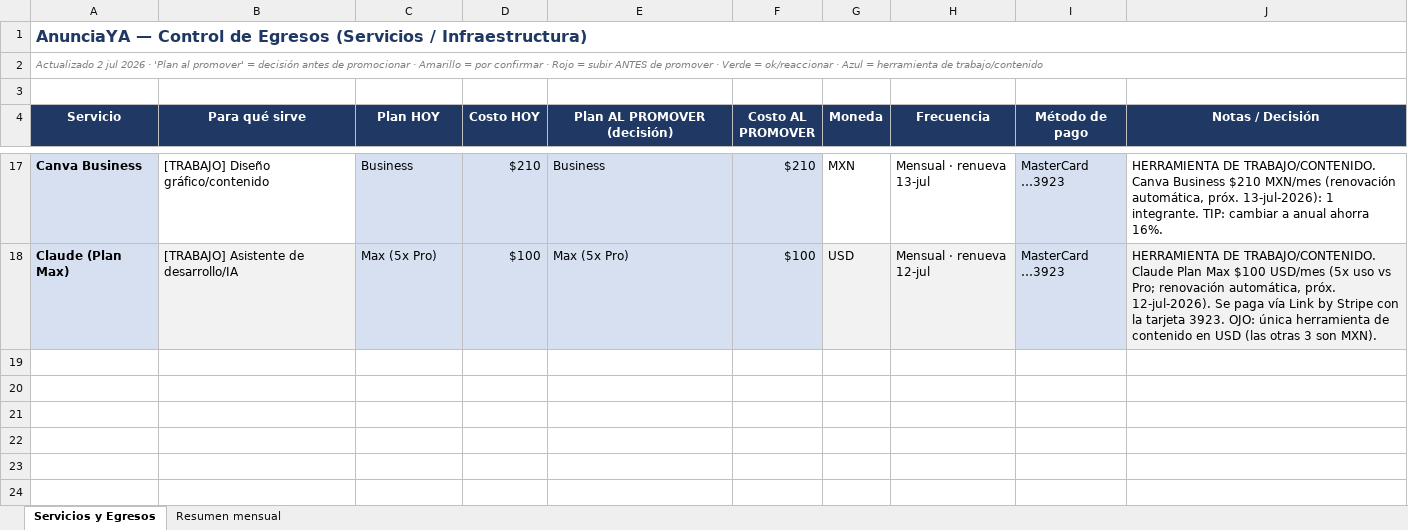
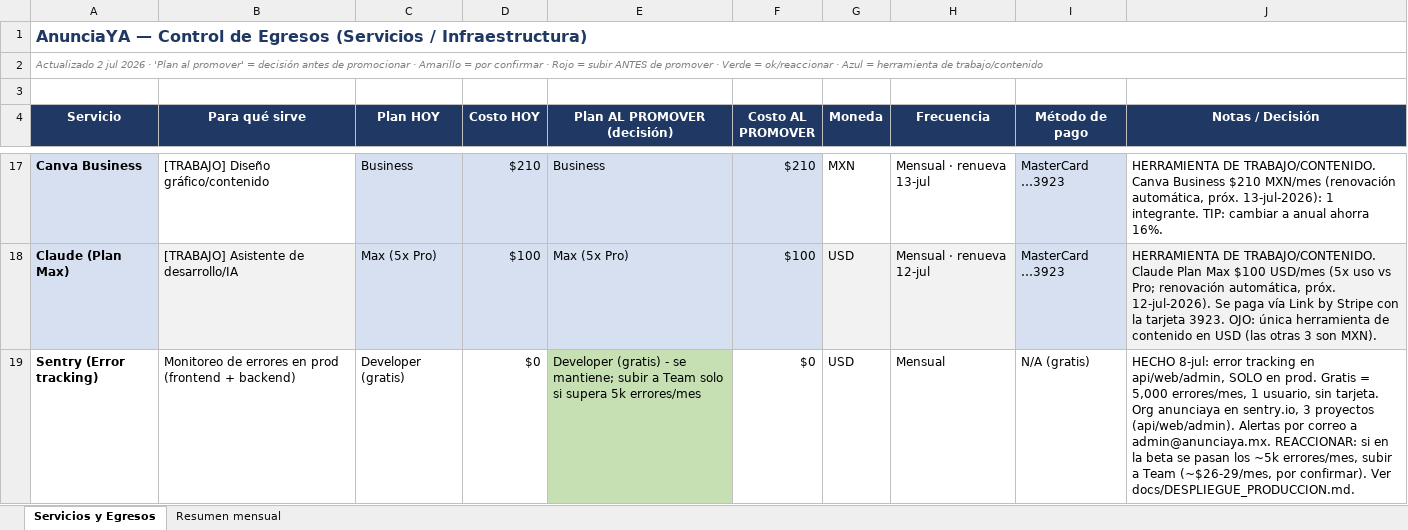
Before and after one commit to Juanlvlanuel/anunciaya-v3, an Excel workbook: docs/Contabilidad_Egresos_AnunciaYA.xlsx, sheet Servicios y Egresos, drawn as a sheet; only a part is shown, gaps mark what is left out; values as stored, in another font and other column widths than the file's, no borders; the diff names each change by its address in the sheet, - before the commit and + after, or states it on an @@ line.

```diff
--- a/docs/Contabilidad_Egresos_AnunciaYA.xlsx (sheet Servicios y Egresos)
+++ b/docs/Contabilidad_Egresos_AnunciaYA.xlsx (sheet Servicios y Egresos)
+row 19: Sentry (Error tracking) | Monitoreo de errores en prod (frontend + backend) | Developer (gratis) | $0 | Developer (gratis) - se mantiene; subir a Team solo si supera 5k errores/mes | $0 | USD | Mensual | N/A (gratis) | HECHO 8-jul: error tracking en api/web/admin, SOLO en prod. Gratis = 5,000 errores/mes, 1 usuario, sin tarjeta. Org anunciaya en sentry.io, 3 proyectos (api/web/admin). Alertas por correo a admin@anunciaya.mx. REACCIONAR: si en la beta se pasan los ~5k errores/mes, subir a Team (~$26-29/mes, por confirmar). Ver docs/DESPLIEGUE_PRODUCCION.md.
```
Also changed, not shown: sheet Resumen mensual.
